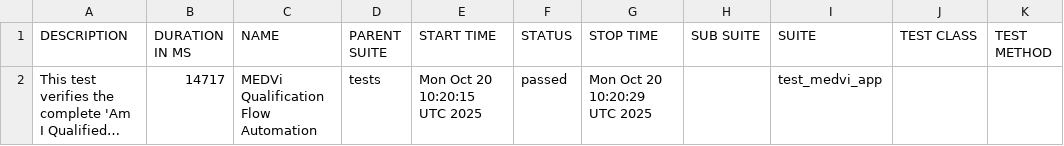
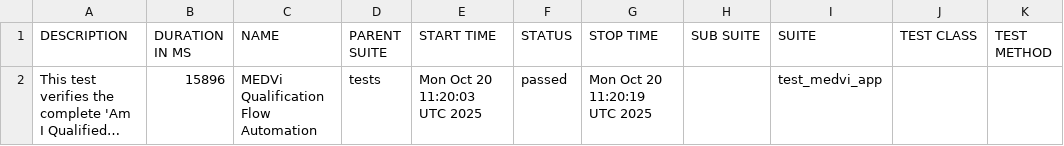
Before and after one commit to MedviHealth/Medvi-App-Automation-by-Muhammad, a CSV file: data/suites.csv, drawn as a sheet; long unchanged cells end in …; the diff names each change by its address in the sheet, - before the commit and + after, or states it on an @@ line.

```diff
--- a/data/suites.csv
+++ b/data/suites.csv
-B2 (DURATION IN MS): 14717
+B2 (DURATION IN MS): 15896
-E2 (START TIME): Mon Oct 20 10:20:15 UTC 2025
+E2 (START TIME): Mon Oct 20 11:20:03 UTC 2025
-G2 (STOP TIME): Mon Oct 20 10:20:29 UTC 2025
+G2 (STOP TIME): Mon Oct 20 11:20:19 UTC 2025
```
Also changed, not shown: 21 other files.
